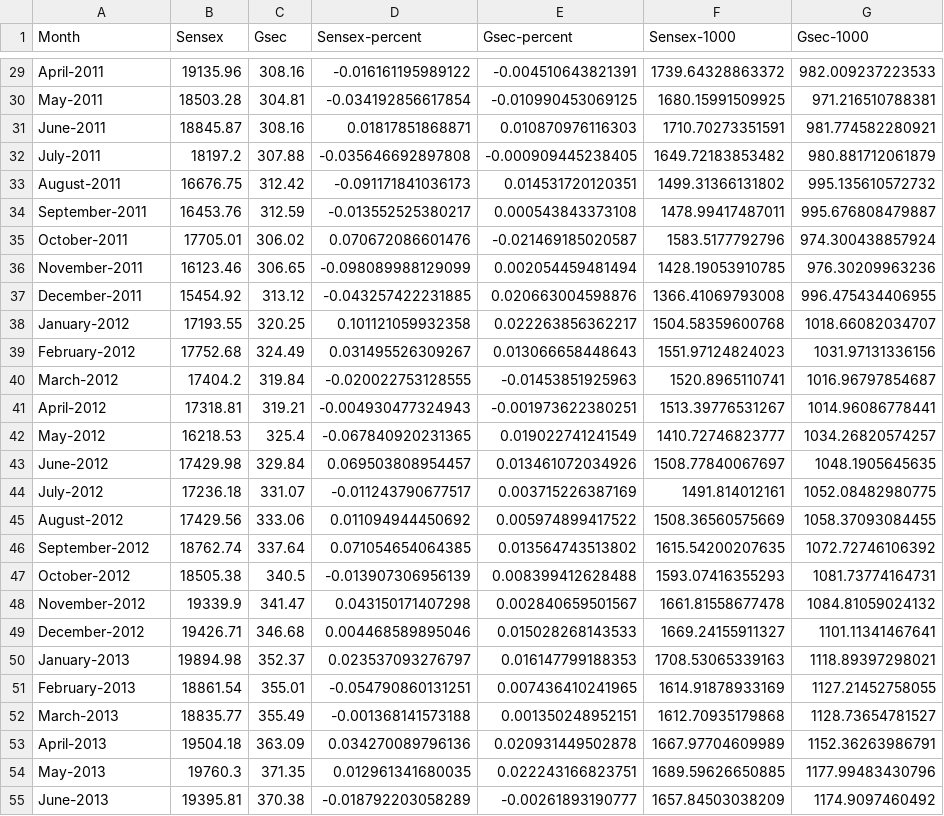
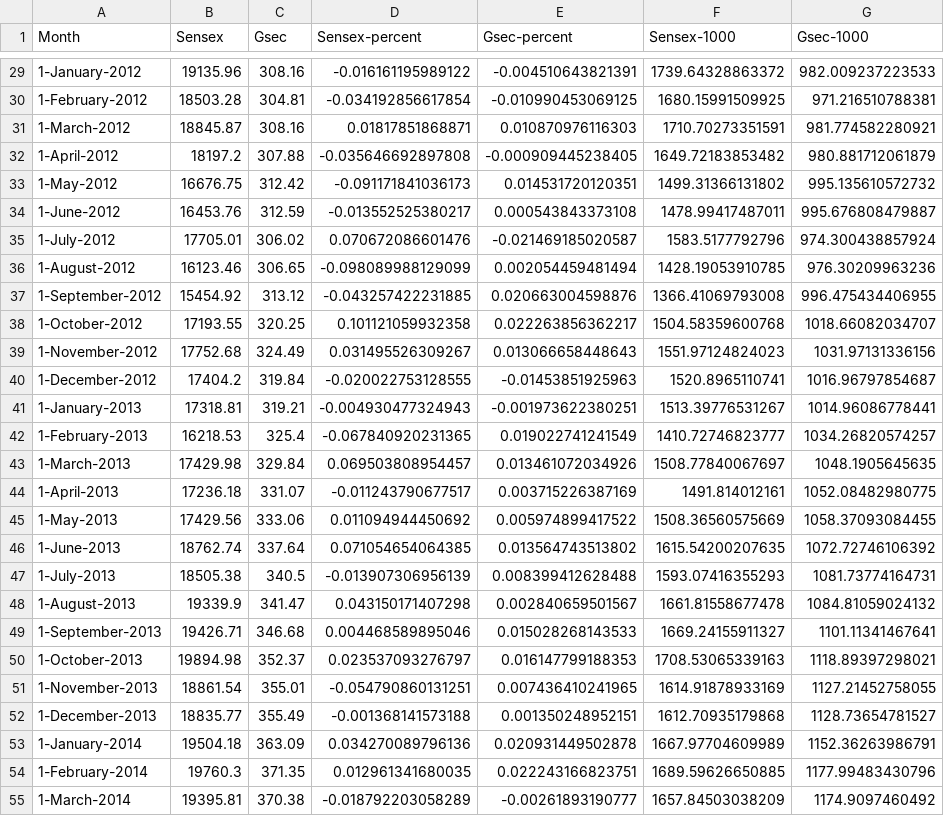
Before and after one commit to AMEYCHAVAN/R-practice, a CSV file: CSVForMonth.csv, drawn as a sheet; only a part is shown, gaps mark what is left out; the diff covers the shown part only; the diff names each change by its address in the sheet, - before the commit and + after, or states it on an @@ line.

```diff
--- a/CSVForMonth.csv
+++ b/CSVForMonth.csv
-A29 (Month): April-2011
+A29 (Month): 1-January-2012
-A30 (Month): May-2011
+A30 (Month): 1-February-2012
-A31 (Month): June-2011
+A31 (Month): 1-March-2012
-A32 (Month): July-2011
+A32 (Month): 1-April-2012
-A33 (Month): August-2011
+A33 (Month): 1-May-2012
-A34 (Month): September-2011
+A34 (Month): 1-June-2012
-A35 (Month): October-2011
+A35 (Month): 1-July-2012
-A36 (Month): November-2011
+A36 (Month): 1-August-2012
-A37 (Month): December-2011
+A37 (Month): 1-September-2012
-A38 (Month): January-2012
+A38 (Month): 1-October-2012
-A39 (Month): February-2012
+A39 (Month): 1-November-2012
-A40 (Month): March-2012
+A40 (Month): 1-December-2012
-A41 (Month): April-2012
+A41 (Month): 1-January-2013
-A42 (Month): May-2012
+A42 (Month): 1-February-2013
-A43 (Month): June-2012
+A43 (Month): 1-March-2013
-A44 (Month): July-2012
+A44 (Month): 1-April-2013
-A45 (Month): August-2012
+A45 (Month): 1-May-2013
-A46 (Month): September-2012
+A46 (Month): 1-June-2013
-A47 (Month): October-2012
+A47 (Month): 1-July-2013
-A48 (Month): November-2012
+A48 (Month): 1-August-2013
-A49 (Month): December-2012
+A49 (Month): 1-September-2013
-A50 (Month): January-2013
+A50 (Month): 1-October-2013
-A51 (Month): February-2013
+A51 (Month): 1-November-2013
-A52 (Month): March-2013
+A52 (Month): 1-December-2013
-A53 (Month): April-2013
+A53 (Month): 1-January-2014
-A54 (Month): May-2013
+A54 (Month): 1-February-2014
-A55 (Month): June-2013
+A55 (Month): 1-March-2014
```
Also changed, not shown: 103 edited cells elsewhere in this file, 3 other files.
